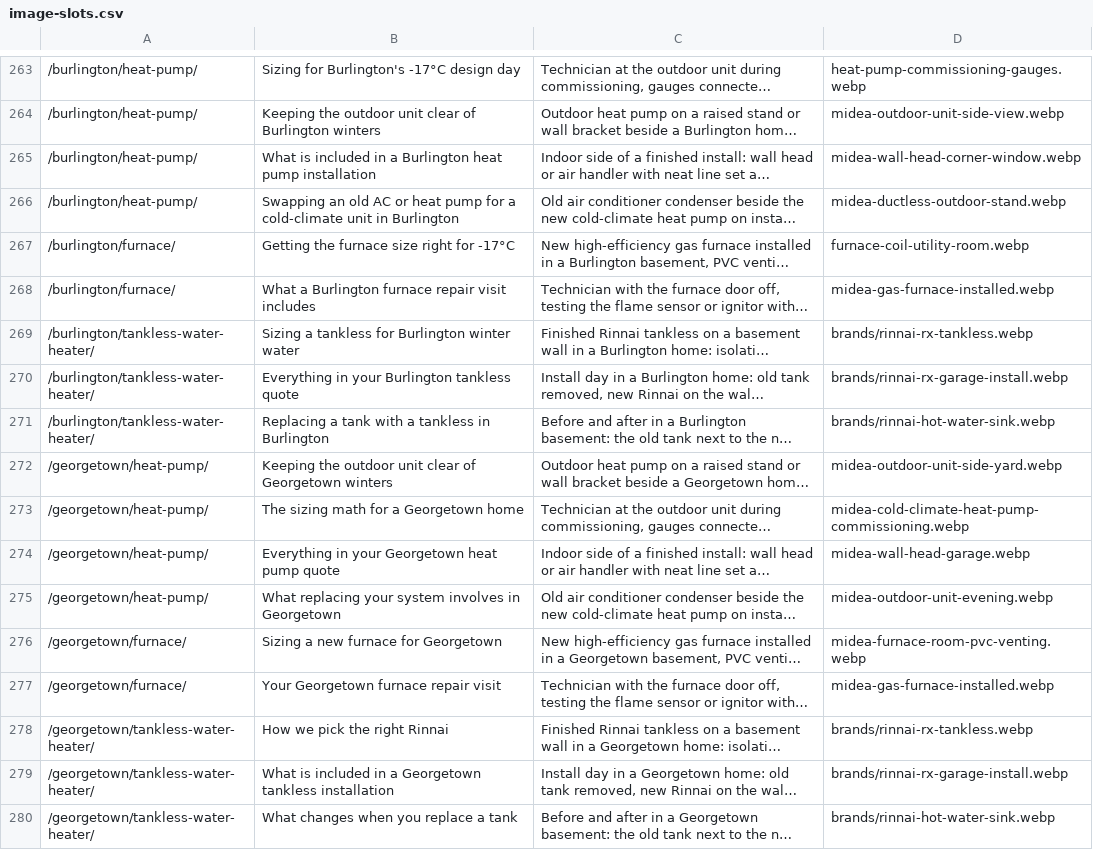
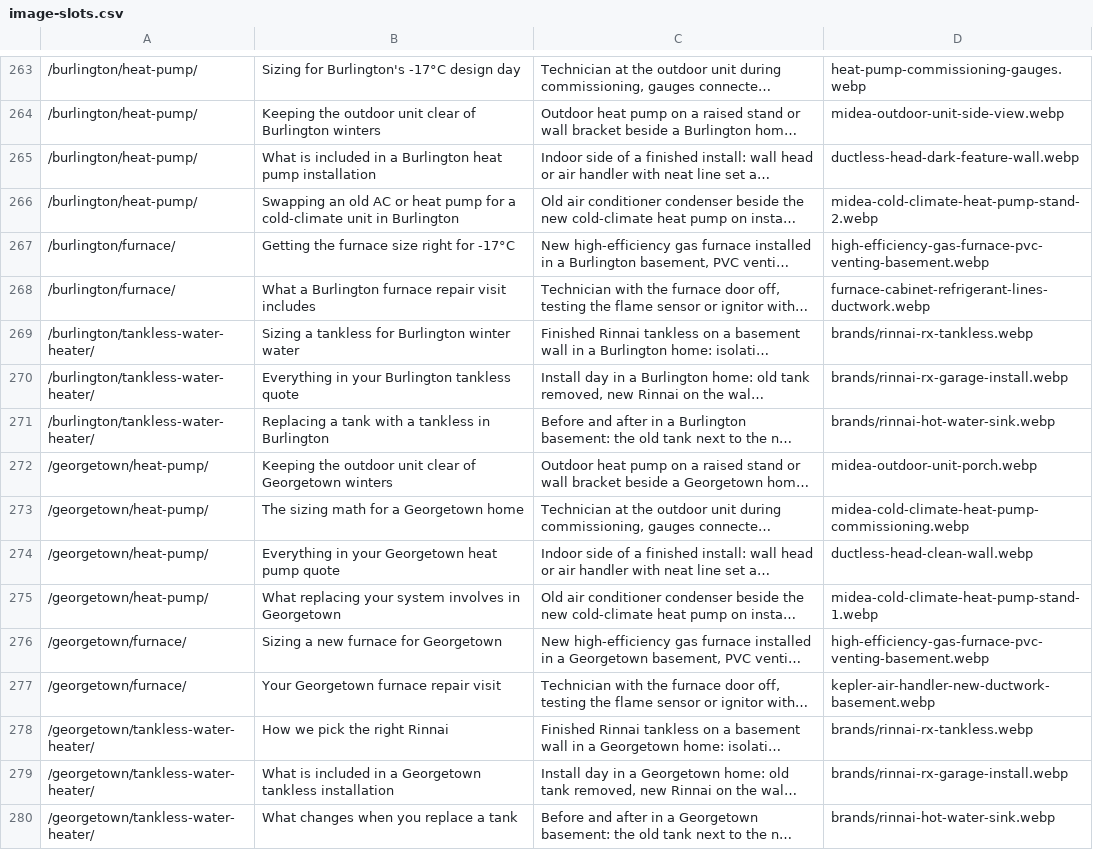
Before and after one commit to weblab4u/ehiheatingandcooling, a CSV file: image-slots.csv, drawn as a sheet; only a part is shown, gaps mark what is left out; long unchanged cells end in …; the diff covers the shown part only; the diff names each change by its address in the sheet, - before the commit and + after, or states it on an @@ line.

```diff
--- a/image-slots.csv
+++ b/image-slots.csv
-D265: midea-wall-head-corner-window.webp
+D265: ductless-head-dark-feature-wall.webp
-D266: midea-ductless-outdoor-stand.webp
+D266: midea-cold-climate-heat-pump-stand-2.webp
-D267: furnace-coil-utility-room.webp
+D267: high-efficiency-gas-furnace-pvc-venting-basement.webp
-D268: midea-gas-furnace-installed.webp
+D268: furnace-cabinet-refrigerant-lines-ductwork.webp
-D272: midea-outdoor-unit-side-yard.webp
+D272: midea-outdoor-unit-porch.webp
-D274: midea-wall-head-garage.webp
+D274: ductless-head-clean-wall.webp
-D275: midea-outdoor-unit-evening.webp
+D275: midea-cold-climate-heat-pump-stand-1.webp
-D276: midea-furnace-room-pvc-venting.webp
+D276: high-efficiency-gas-furnace-pvc-venting-basement.webp
-D277: midea-gas-furnace-installed.webp
+D277: kepler-air-handler-new-ductwork-basement.webp
```
Also changed, not shown: 188 edited cells elsewhere in this file, 45 other files.
